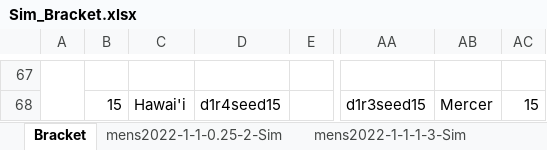
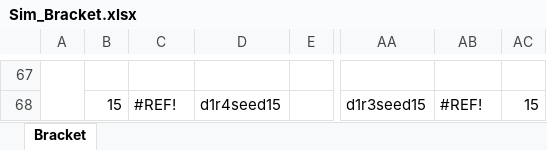
Before and after one commit to hillaxj/NCAABracketMaker, an Excel workbook: NCAABracketMaker/SimBrackets/Sim_Bracket.xlsx, sheet Bracket, drawn as a sheet; only a part is shown, gaps mark what is left out; values as stored, in another font and other column widths than the file's, no cell formats; the diff covers the shown part only; the diff names each change by its address in the sheet, - before the commit and + after, or states it on an @@ line.

```diff
--- a/NCAABracketMaker/SimBrackets/Sim_Bracket.xlsx (sheet Bracket)
+++ b/NCAABracketMaker/SimBrackets/Sim_Bracket.xlsx (sheet Bracket)
-sheet tab: mens2022-1-1-0.25-2-Sim
-sheet tab: mens2022-1-1-1-3-Sim
-C68: Hawai'i
+C68: #REF!
-AB68: Mercer
+AB68: #REF!
```
Also changed, not shown: 16 added rows, 16 removed rows and 94 edited cells elsewhere in this sheet, other sheet tabs, cell formats.
